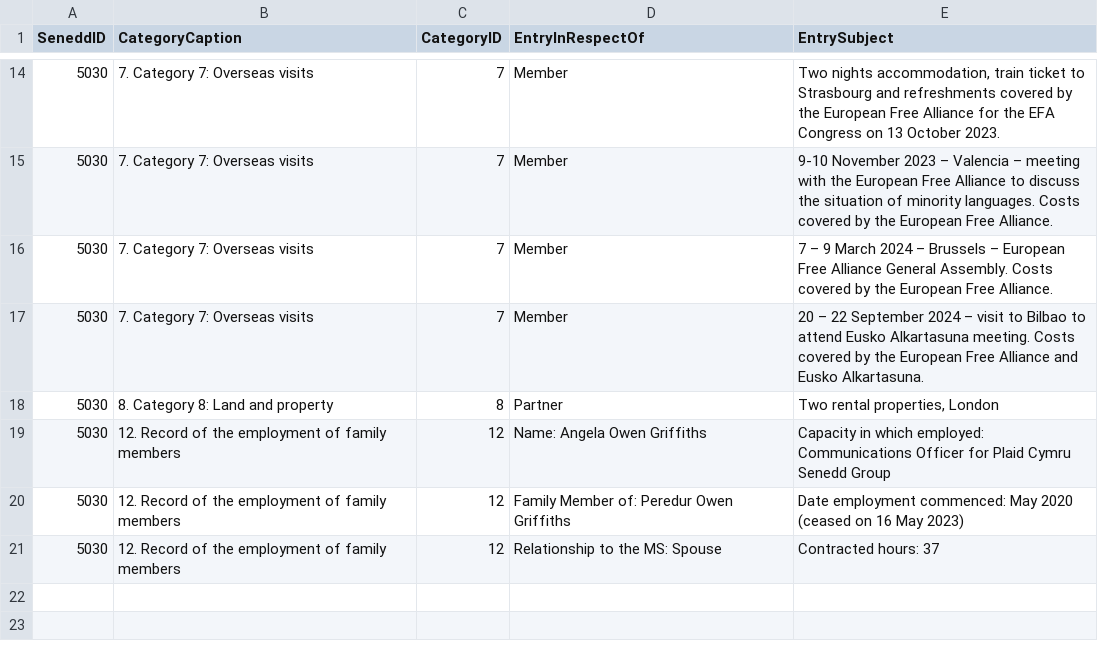
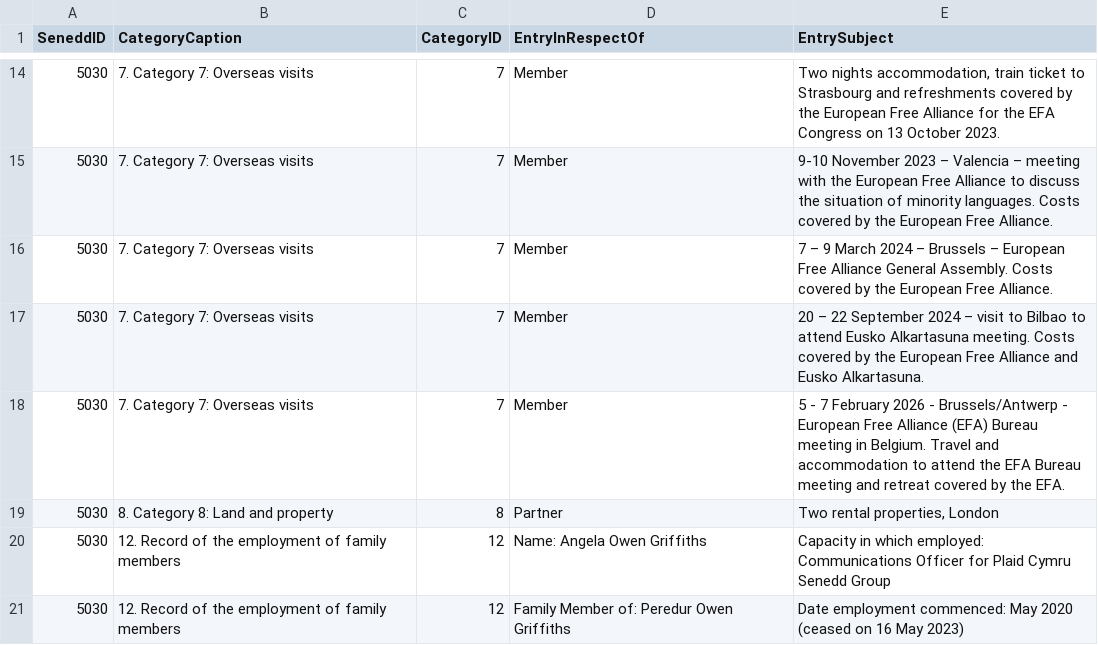
Before and after one commit to stupidpupil/senedd_scraper, a CSV file: registers_by_senedd_id/5030.csv, drawn as a sheet; only a part is shown, gaps mark what is left out; the shorter side is filled out with more unchanged rows.

```diff
--- a/registers_by_senedd_id/5030.csv
+++ b/registers_by_senedd_id/5030.csv
@@ -17,2 +17,3 @@ SeneddID,CategoryCaption,CategoryID,EntryInRespectOf,EntrySubject
 5030,7. Category 7: Overseas visits,7,Member,20 – 22 September 2024 – visit to Bilbao to attend Eusko Alkartasuna meeting. Costs covered by the European Free Alliance and Eusko Alkartasuna.
+5030,7. Category 7: Overseas visits,7,Member,5 - 7 February 2026 - Brussels/Antwerp - European Free Alliance (EFA) Bureau meeting in Belgium. Travel and accommodation to attend the EFA Bureau meeting and retreat covered by the EFA.
 5030,8. Category 8: Land and property,8,Partner,"Two rental properties, London"
```
Also changed, not shown: interests.csv, 1 other file.
